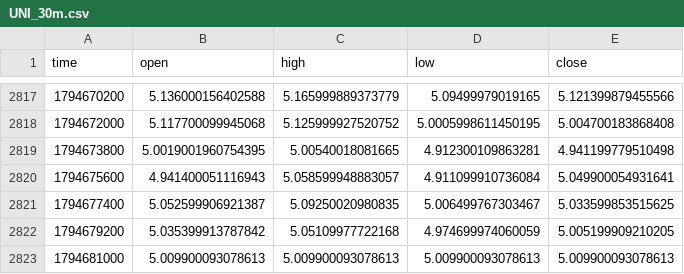
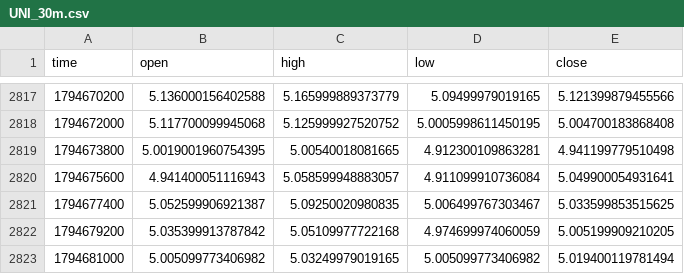
Before and after one commit to drdiegomatheus/monitor-mercado, a CSV file: categorias/cripto/dados/UNI_30m.csv, drawn as a sheet; only a part is shown, gaps mark what is left out.

```diff
--- a/categorias/cripto/dados/UNI_30m.csv
+++ b/categorias/cripto/dados/UNI_30m.csv
@@ -2822,2 +2822,2 @@ time,open,high,low,close
 1794679200,5.035399913787842,5.05109977722168,4.974699974060059,5.005199909210205
-1794681000,5.009900093078613,5.009900093078613,5.009900093078613,5.009900093078613
+1794681000,5.005099773406982,5.03249979019165,5.005099773406982,5.019400119781494
```
Also changed, not shown: categorias/cripto/dados/AAVE_1D.csv, categorias/cripto/dados/BENCH_BTC_1D.csv, 14 other files.
